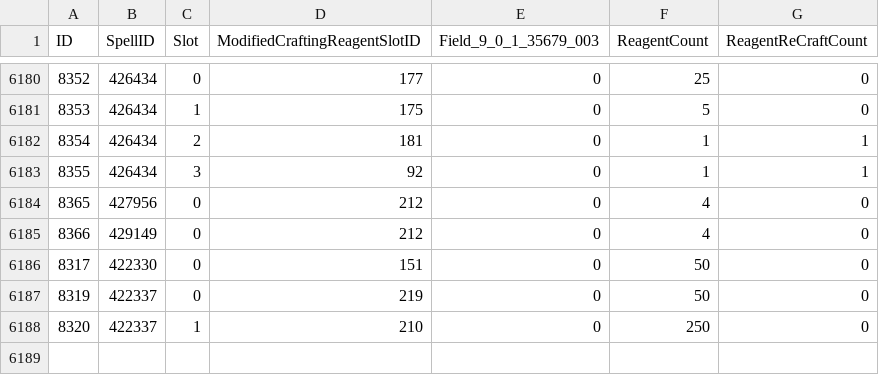
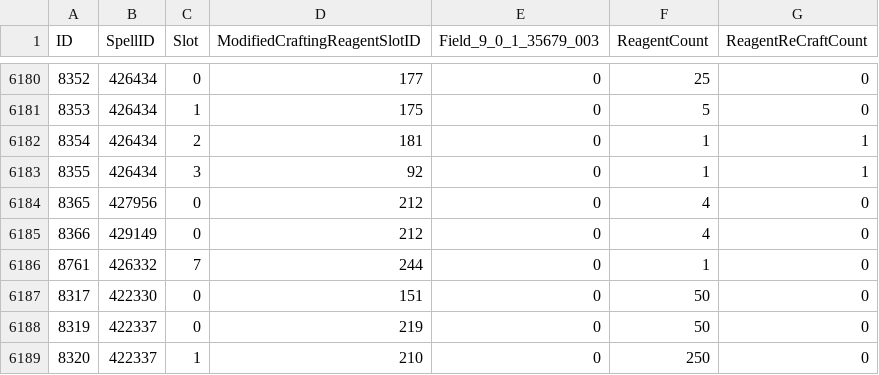
Before and after one commit to thespags/WowDbScripts, a CSV file: 10/ModifiedCraftingSpellSlot.csv, drawn as a sheet; only a part is shown, gaps mark what is left out; the diff names each change by its address in the sheet, - before the commit and + after, or states it on an @@ line.

```diff
--- a/10/ModifiedCraftingSpellSlot.csv
+++ b/10/ModifiedCraftingSpellSlot.csv
+row 6186: 8761 | 426332 | 7 | 244 | 0 | 1 | 0
```
Also changed, not shown: 1/SkillLine.csv, 1/SkillLineAbility.csv, 7 other files.
